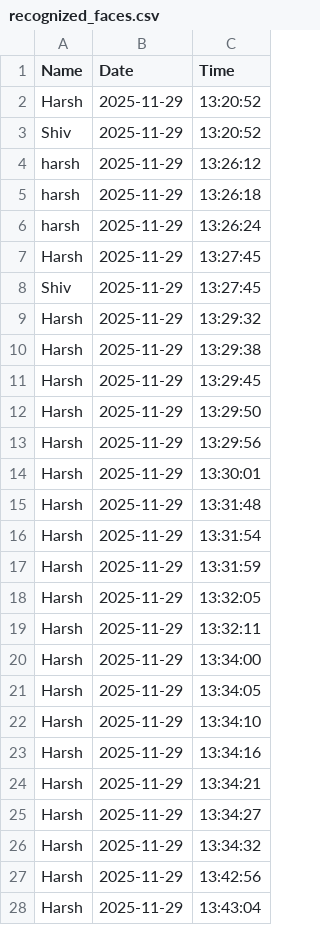
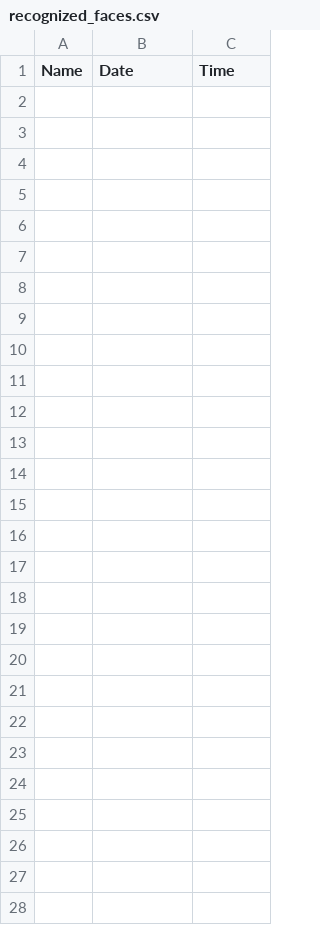
Before and after one commit to Harshvasava307/Face-Recognition-Modules, a CSV file: recognized_faces.csv, drawn as a sheet; only a part is shown; the diff covers the shown part only; the diff names each change by its address in the sheet, - before the commit and + after, or states it on an @@ line.

```diff
--- a/recognized_faces.csv
+++ b/recognized_faces.csv
-row 2: Harsh | 2025-11-29 | 13:20:52
+row 2: (empty)
-row 3: Shiv | 2025-11-29 | 13:20:52
+row 3: (empty)
-row 4: harsh | 2025-11-29 | 13:26:12
+row 4: (empty)
-row 5: harsh | 2025-11-29 | 13:26:18
+row 5: (empty)
-row 6: harsh | 2025-11-29 | 13:26:24
+row 6: (empty)
-row 7: Harsh | 2025-11-29 | 13:27:45
+row 7: (empty)
-row 8: Shiv | 2025-11-29 | 13:27:45
+row 8: (empty)
-row 9: Harsh | 2025-11-29 | 13:29:32
+row 9: (empty)
-row 10: Harsh | 2025-11-29 | 13:29:38
+row 10: (empty)
-row 11: Harsh | 2025-11-29 | 13:29:45
+row 11: (empty)
-row 12: Harsh | 2025-11-29 | 13:29:50
+row 12: (empty)
-row 13: Harsh | 2025-11-29 | 13:29:56
+row 13: (empty)
-row 14: Harsh | 2025-11-29 | 13:30:01
+row 14: (empty)
-row 15: Harsh | 2025-11-29 | 13:31:48
+row 15: (empty)
-row 16: Harsh | 2025-11-29 | 13:31:54
+row 16: (empty)
-row 17: Harsh | 2025-11-29 | 13:31:59
+row 17: (empty)
-row 18: Harsh | 2025-11-29 | 13:32:05
+row 18: (empty)
-row 19: Harsh | 2025-11-29 | 13:32:11
+row 19: (empty)
-row 20: Harsh | 2025-11-29 | 13:34:00
+row 20: (empty)
-row 21: Harsh | 2025-11-29 | 13:34:05
+row 21: (empty)
-row 22: Harsh | 2025-11-29 | 13:34:10
+row 22: (empty)
-row 23: Harsh | 2025-11-29 | 13:34:16
+row 23: (empty)
-row 24: Harsh | 2025-11-29 | 13:34:21
+row 24: (empty)
-row 25: Harsh | 2025-11-29 | 13:34:27
+row 25: (empty)
-row 26: Harsh | 2025-11-29 | 13:34:32
+row 26: (empty)
-row 27: Harsh | 2025-11-29 | 13:42:56
+row 27: (empty)
-row 28: Harsh | 2025-11-29 | 13:43:04
+row 28: (empty)
```
Also changed, not shown: 18 added rows and 35 edited cells elsewhere in this file, 12 other files.
